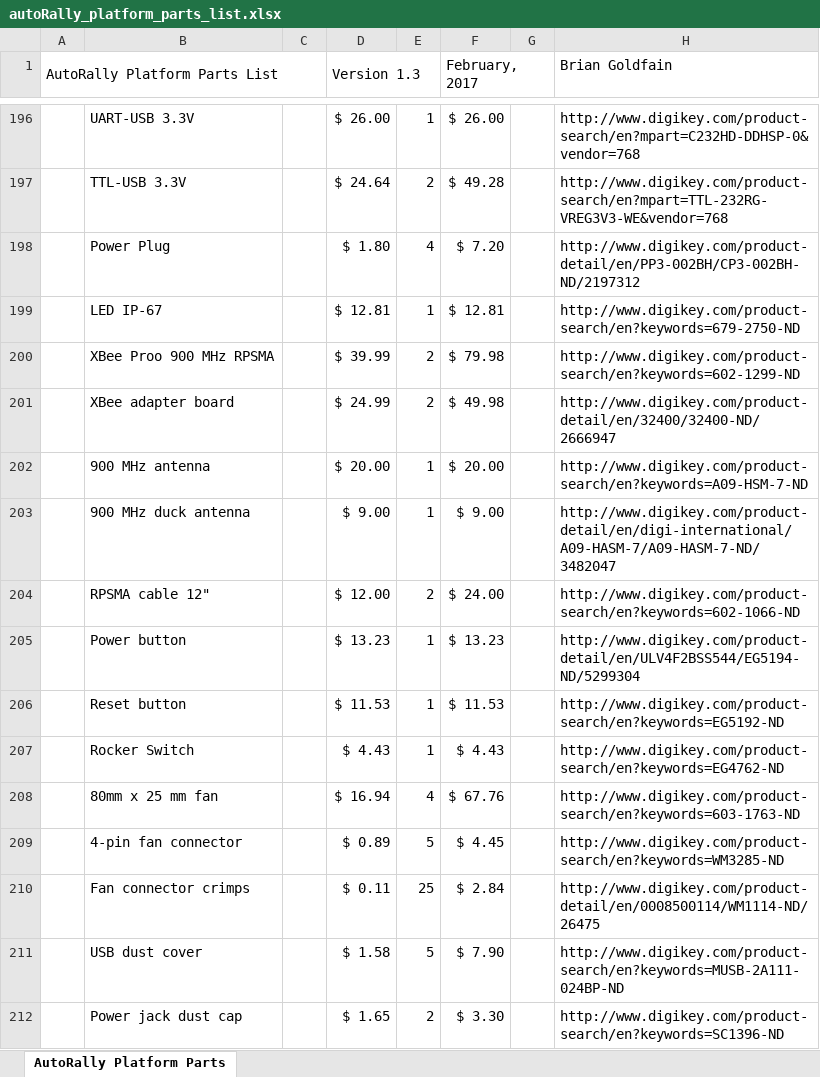
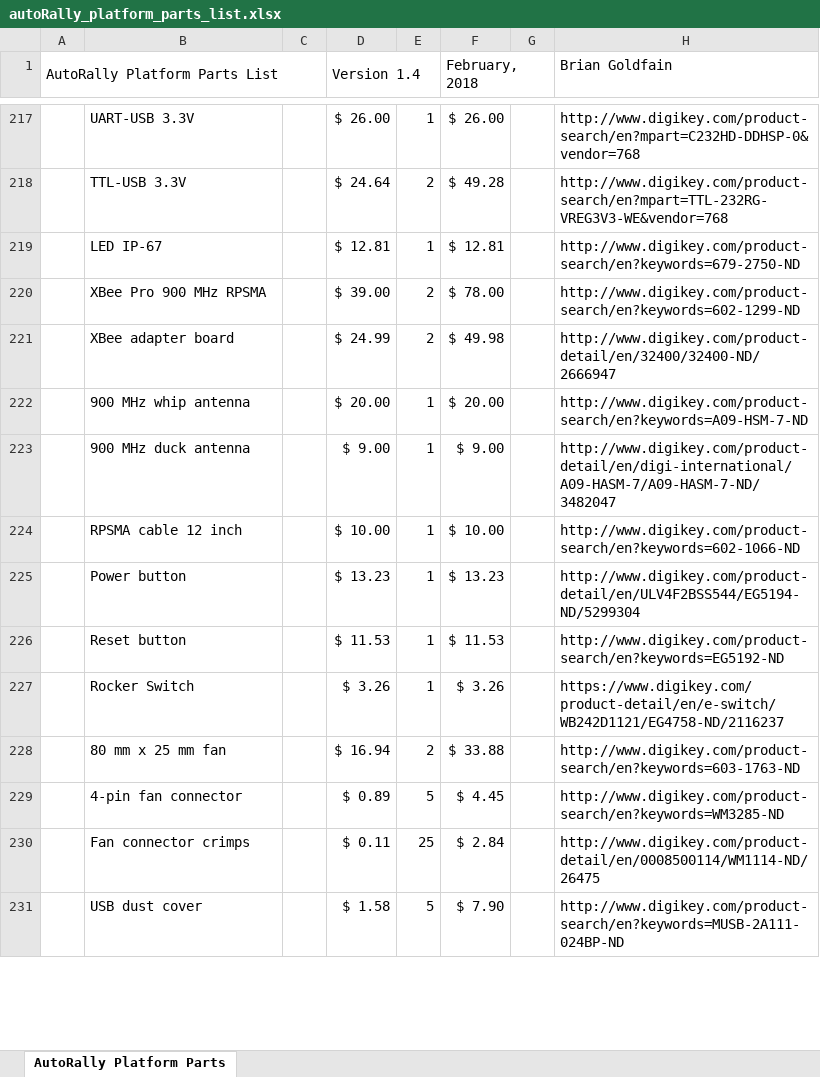
Before and after one commit to AutoRally/autorally_platform_instructions, an Excel workbook: autoRally_platform_parts_list.xlsx, sheet AutoRally Platform Parts, drawn as a sheet; only a part is shown, gaps mark what is left out; values as stored, in another font and other column widths than the file's, no cell formats; removed rows and columns are numbered as before the commit, all else as after; the diff covers the shown part only; the diff names each change by its address in the sheet, - before the commit and + after, or states it on an @@ line.

Commit message:
removed v1.3 parts list and renamed new parts list

```diff
--- a/autoRally_platform_parts_list.xlsx (sheet AutoRally Platform Parts)
+++ b/autoRally_platform_parts_list.xlsx (sheet AutoRally Platform Parts)
-D1: Version 1.3
+D1: Version 1.4
-F1: February, 2017
+F1: February, 2018
-row 198:  | Power Plug |  | $ 1.80 | 4 | $ 7.20 |  | http://www.digikey.com/product-detail/en/PP3-002BH/CP3-002BH-ND/2197312
-B220: XBee Proo 900 MHz RPSMA
+B220: XBee Pro 900 MHz RPSMA
-D220 (Version 1.4): $ 39.99
+D220 (Version 1.4): $ 39.00
-F220 (February, 2018): $ 79.98
+F220 (February, 2018): $ 78.00
-B222: 900 MHz antenna
+B222: 900 MHz whip antenna
-row 204:  | RPSMA cable 12" |  | $ 12.00 | 2 | $ 24.00 |  | http://www.digikey.com/product-search/en?keywords=602-1066-ND
+row 224:  | RPSMA cable 12 inch |  | $ 10.00 | 1 | $ 10.00 |  | http://www.digikey.com/product-search/en?keywords=602-1066-ND
-D227 (Version 1.4): $ 4.43
+D227 (Version 1.4): $ 3.26
-F227 (February, 2018): $ 4.43
+F227 (February, 2018): $ 3.26
-H227 (Brian Goldfain): http://www.digikey.com/product-search/en?keywords=EG4762-ND
+H227 (Brian Goldfain): https://www.digikey.com/product-detail/en/e-switch/WB242D1121/EG4758-ND/2116237
-B228: 80mm x 25 mm fan
+B228: 80 mm x 25 mm fan
-E228: 4
+E228: 2
-F228 (February, 2018): $ 67.76
+F228 (February, 2018): $ 33.88
-row 212:  | Power jack dust cap |  | $ 1.65 | 2 | $ 3.30 |  | http://www.digikey.com/product-search/en?keywords=SC1396-ND
```
Also changed, not shown: 130 added rows, 79 removed rows, 2 moved rows, 157 edited cells and merged cells elsewhere in this sheet, cell formats, formulas that keep their value, 1 other file.
